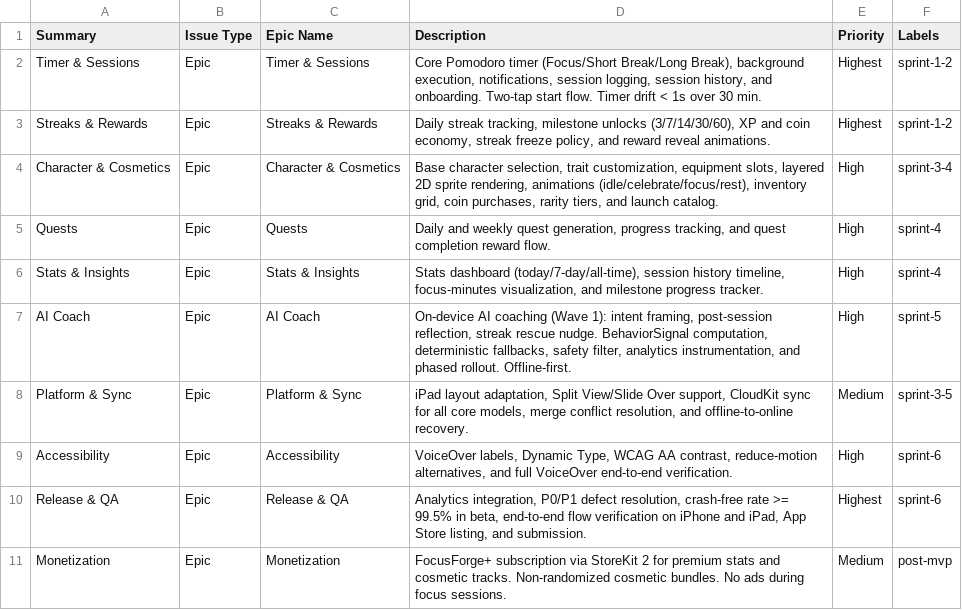
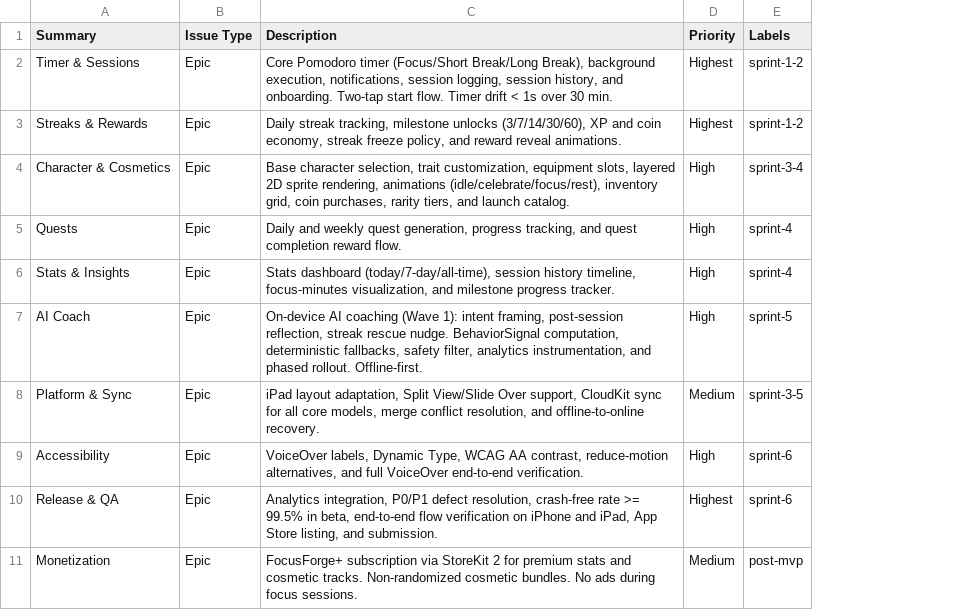
Before and after one commit to kristenmartino/focusforge, a CSV file: ops/jira-imports/epics.csv, drawn as a sheet; the diff names each change by its address in the sheet, - before the commit and + after, or states it on an @@ line.

```diff
--- a/ops/jira-imports/epics.csv
+++ b/ops/jira-imports/epics.csv
-column C (Epic Name), rows 2-11: Timer & Sessions | Streaks & Rewards | Character & Cosmetics | Quests | Stats & Insights | AI Coach | Platform & Sync | Accessibility | Release & QA | Monetization
```
Also changed, not shown: ops/jira-imports/children.csv, 1 other file.
